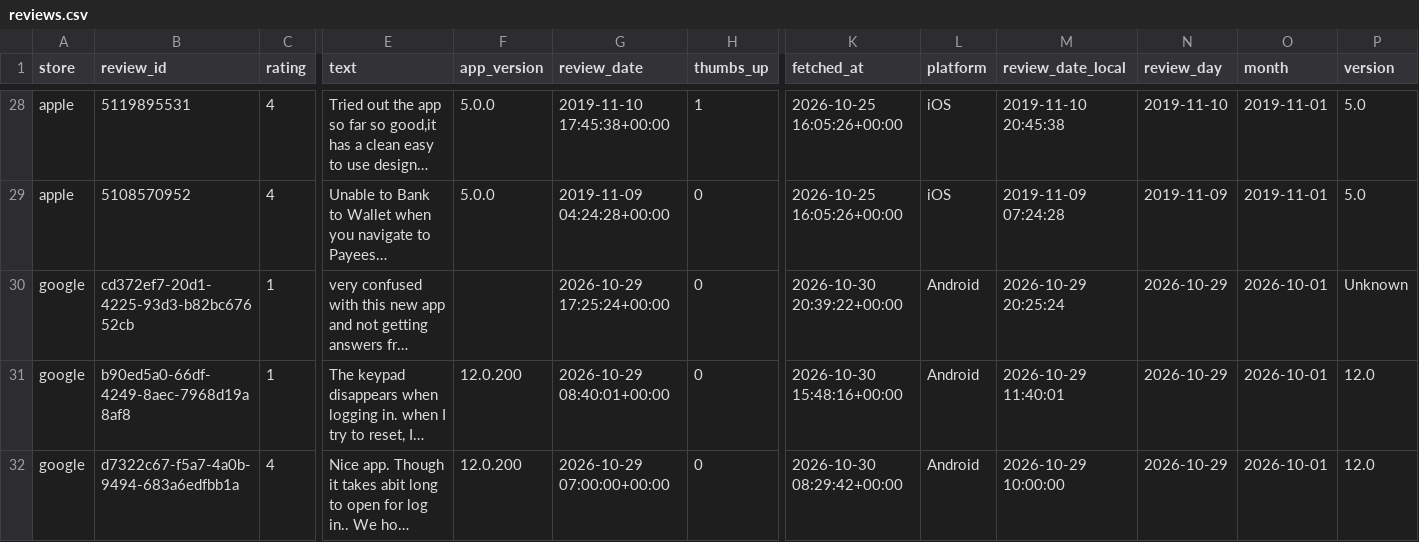
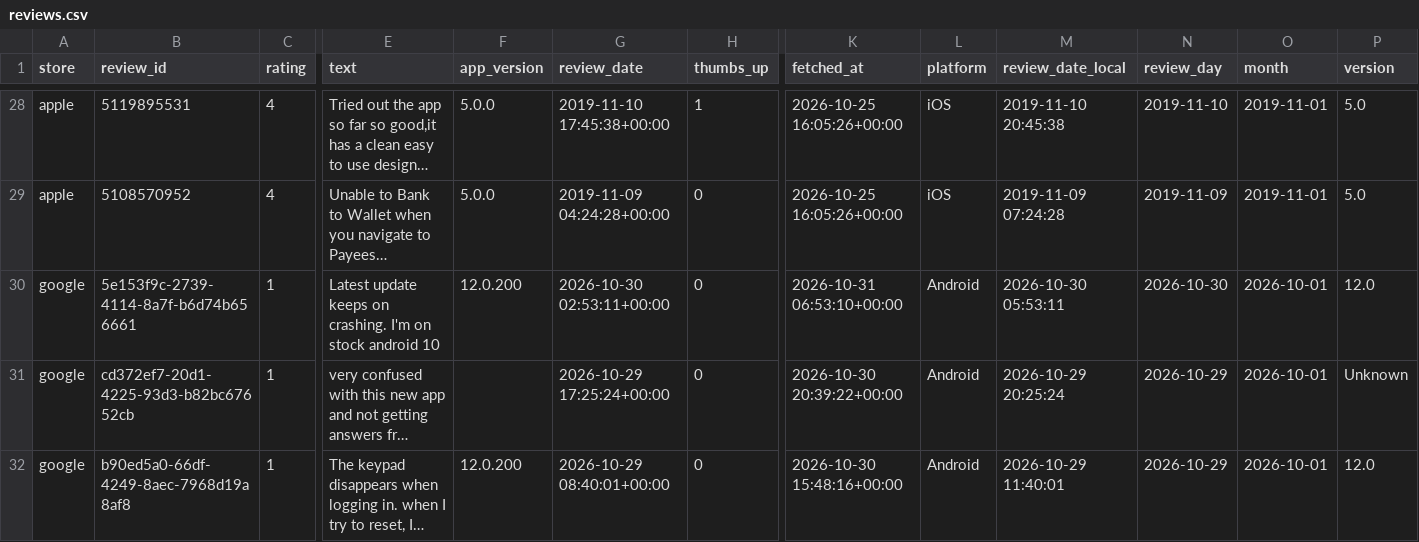
Before and after one commit to KavyaKaushik11/absa-app-reviews, a CSV file: data/reviews.csv, drawn as a sheet; only a part is shown, gaps mark what is left out; the shorter side is filled out with more unchanged rows; long unchanged cells end in …; rows hold the shown columns only; the diff names each change by its address in the sheet, - before the commit and + after, or states it on an @@ line.

```diff
--- a/data/reviews.csv
+++ b/data/reviews.csv
+row 30: google | 5e153f9c-2739-4114-8a7f-b6d74b656661 | 1 | Latest update keeps on crashing. I'm on stock android 10 | 12.0.200 | 2026-10-30 02:53:11+00:00 | 0 | 2026-10-31 06:53:10+00:00 | Android | 2026-10-30 05:53:11 | 2026-10-30 | 2026-10-01 | 12.0
```
